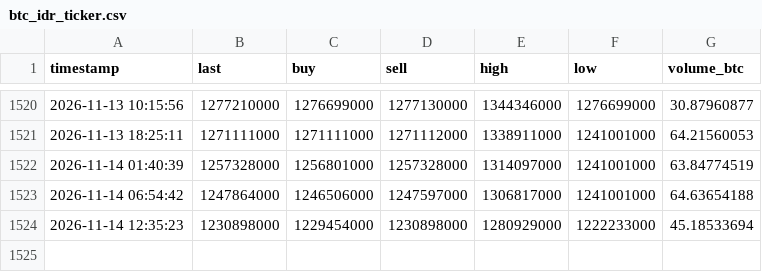
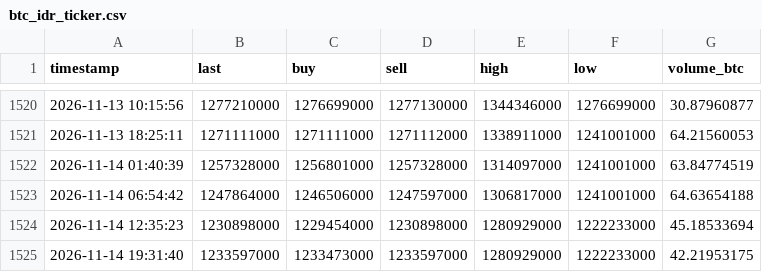
Before and after one commit to anggadefrian-coder/collector, a CSV file: data/btc_idr_ticker.csv, drawn as a sheet; only a part is shown, gaps mark what is left out.

```diff
--- a/data/btc_idr_ticker.csv
+++ b/data/btc_idr_ticker.csv
@@ -1524 +1524,2 @@ timestamp,last,buy,sell,high,low,volume_btc
 2026-11-14 12:35:23,1230898000,1229454000,1230898000,1280929000,1222233000,45.18533694
+2026-11-14 19:31:40,1233597000,1233473000,1233597000,1280929000,1222233000,42.21953175
```
